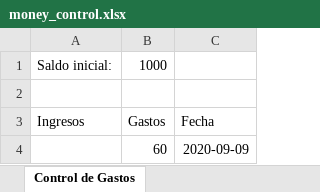
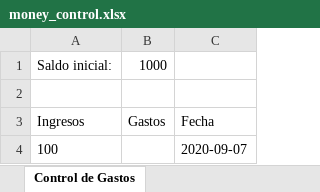
Before and after one commit to BarckCode/bot-budget, an Excel workbook: money_control.xlsx, sheet Control de Gastos, drawn as a sheet; values as stored, in another font and other column widths than the file's, no borders; removed rows and columns are numbered as before the commit, all else as after; the diff names each change by its address in the sheet, - before the commit and + after, or states it on an @@ line.

Commit message:
fix: bug whit type_of_data funtion in main.py

```diff
--- a/money_control.xlsx (sheet Control de Gastos)
+++ b/money_control.xlsx (sheet Control de Gastos)
-row 4:  | 60 | 2020-09-09
+row 4: 100 |  | 2020-09-07
```
Also changed, not shown: 1 other file.
